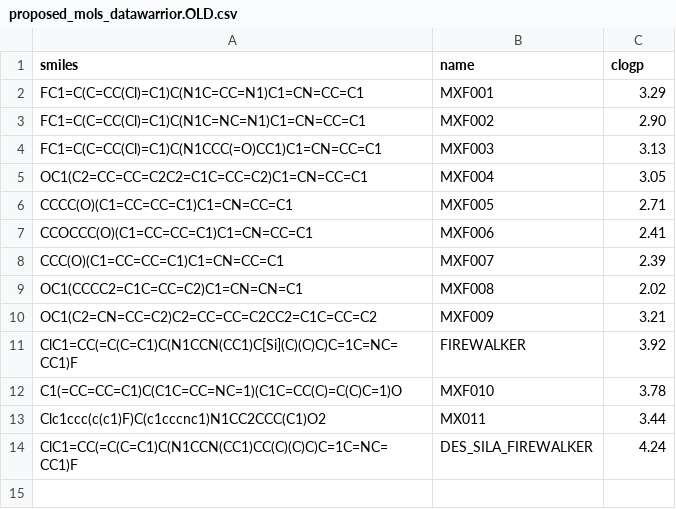
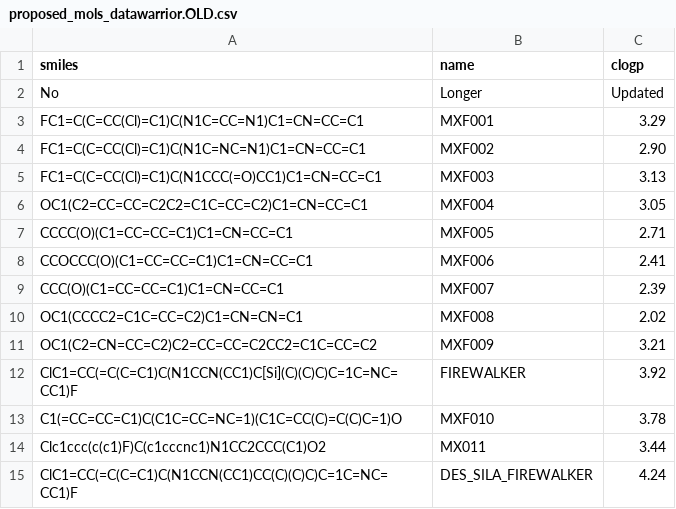
Before and after one commit to OpenSourceMycetoma/Series-1-Fenarimols, a CSV file: Analog Planning/mfernflower/proposed_mols_datawarrior.OLD.csv, drawn as a sheet.

Commit message:
Update proposed_mols_datawarrior.OLD.csv

```diff
--- a/Analog Planning/mfernflower/proposed_mols_datawarrior.OLD.csv
+++ b/Analog Planning/mfernflower/proposed_mols_datawarrior.OLD.csv
@@ -1,2 +1,3 @@
 smiles,name,clogp
+No,Longer,Updated
 FC1=C(C=CC(Cl)=C1)C(N1C=CC=N1)C1=CN=CC=C1,MXF001,3.29
```
